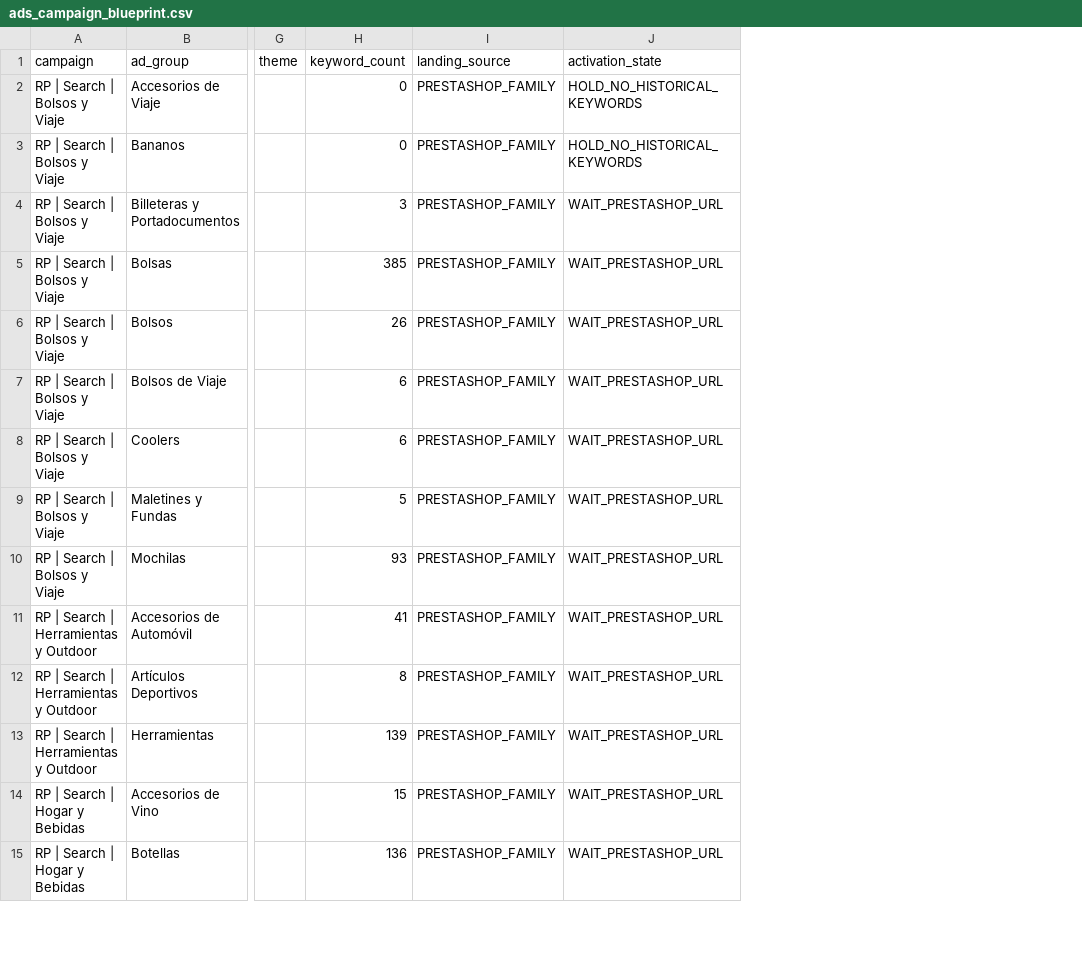
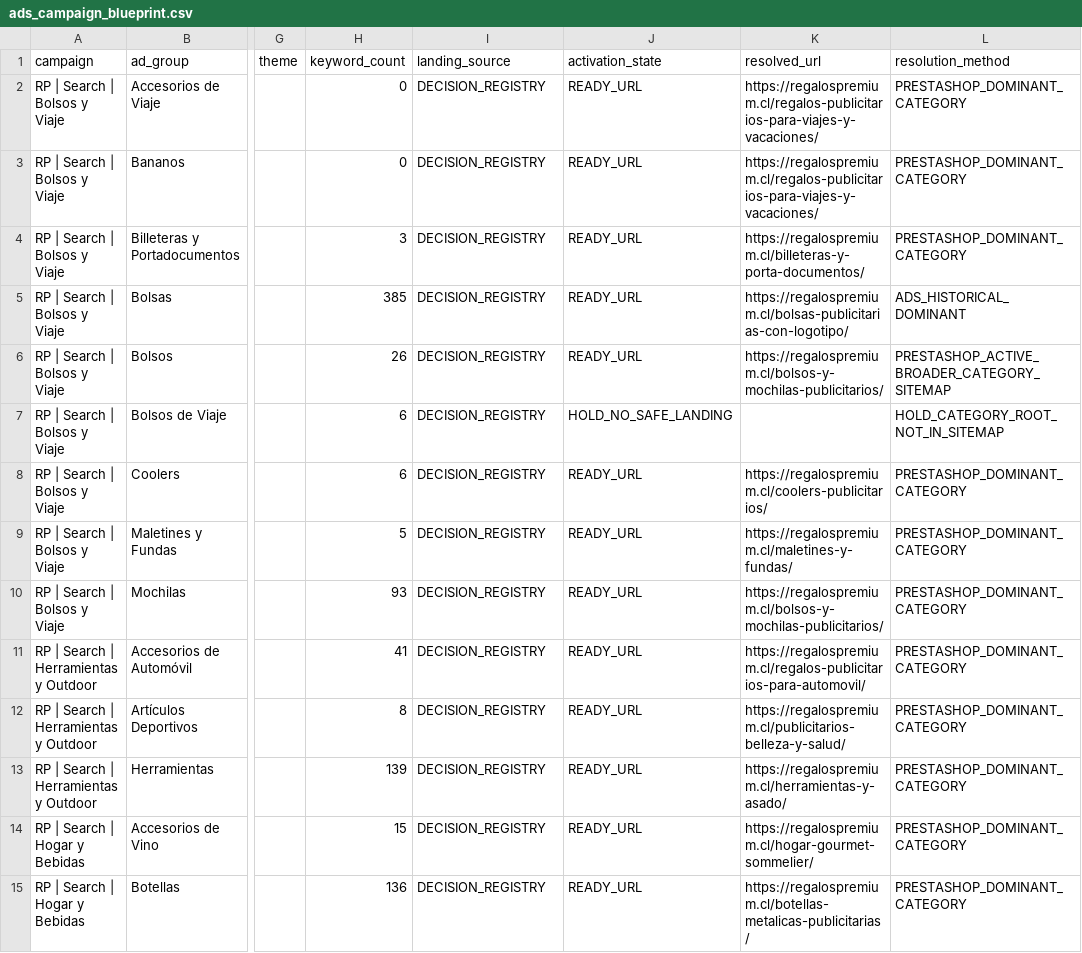
Before and after one commit to RegalosPremium/regalospremium-dataset, a CSV file: data/ads/ads_campaign_blueprint.csv, drawn as a sheet; only a part is shown, gaps mark what is left out; the diff covers the shown part only; the diff names each change by its address in the sheet, - before the commit and + after, or states it on an @@ line.

Commit message:
Close Ads landings and audit live sitemap

```diff
--- a/data/ads/ads_campaign_blueprint.csv
+++ b/data/ads/ads_campaign_blueprint.csv
+column K (resolved_url), rows 2-15: https://regalospremium.cl/regalos-publicitarios-para-viajes-y-vacaciones/ | https://regalospremium.cl/regalos-publicitarios-para-viajes-y-vacaciones/ | https://regalospremium.cl/billeteras-y-porta-documentos/ | https://regalospremium.cl/bolsas-publicitarias-con-logotipo/ | https://regalospremium.cl/bolsos-y-mochilas-publicitarios/ |  | https://regalospremium.cl/coolers-publicitarios/ | https://regalospremium.cl/maletines-y-fundas/ | https://regalospremium.cl/bolsos-y-mochilas-publicitarios/ | https://regalospremium.cl/regalos-publicitarios-para-automovil/ | https://regalospremium.cl/publicitarios-belleza-y-salud/ | https://regalospremium.cl/herramientas-y-asado/ | https://regalospremium.cl/hogar-gourmet-sommelier/ | https://regalospremium.cl/botellas-metalicas-publicitarias/
+column L (resolution_method), rows 2-15: PRESTASHOP_DOMINANT_CATEGORY | PRESTASHOP_DOMINANT_CATEGORY | PRESTASHOP_DOMINANT_CATEGORY | ADS_HISTORICAL_DOMINANT | PRESTASHOP_ACTIVE_BROADER_CATEGORY_SITEMAP | HOLD_CATEGORY_ROOT_NOT_IN_SITEMAP | PRESTASHOP_DOMINANT_CATEGORY | PRESTASHOP_DOMINANT_CATEGORY | PRESTASHOP_DOMINANT_CATEGORY | PRESTASHOP_DOMINANT_CATEGORY | PRESTASHOP_DOMINANT_CATEGORY | PRESTASHOP_DOMINANT_CATEGORY | PRESTASHOP_DOMINANT_CATEGORY | PRESTASHOP_DOMINANT_CATEGORY
-I2:I15 (landing_source): PRESTASHOP_FAMILY
+I2:I15 (landing_source): DECISION_REGISTRY
-J2:J3 (activation_state): HOLD_NO_HISTORICAL_KEYWORDS
+J2:J3 (activation_state): READY_URL
-J4:J6 (activation_state): WAIT_PRESTASHOP_URL
+J4:J6 (activation_state): READY_URL
-J7 (activation_state): WAIT_PRESTASHOP_URL
+J7 (activation_state): HOLD_NO_SAFE_LANDING
-J8:J15 (activation_state): WAIT_PRESTASHOP_URL
+J8:J15 (activation_state): READY_URL
```
Also changed, not shown: 70 edited cells elsewhere in this file, 9 other files.
